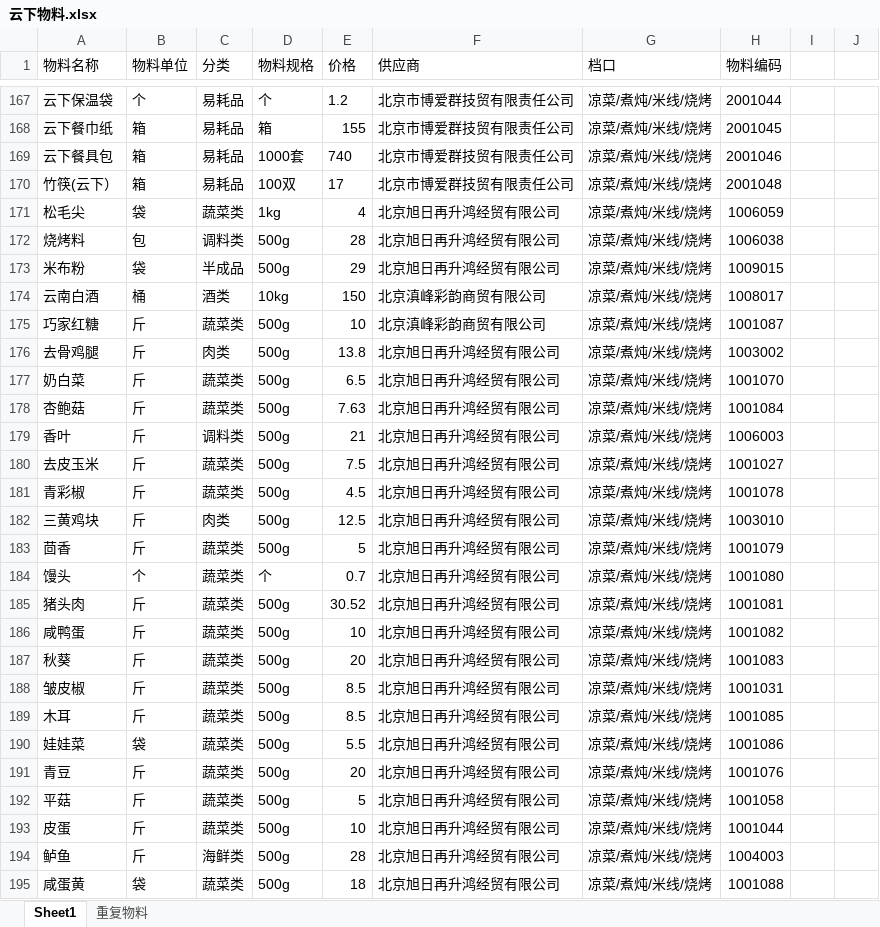
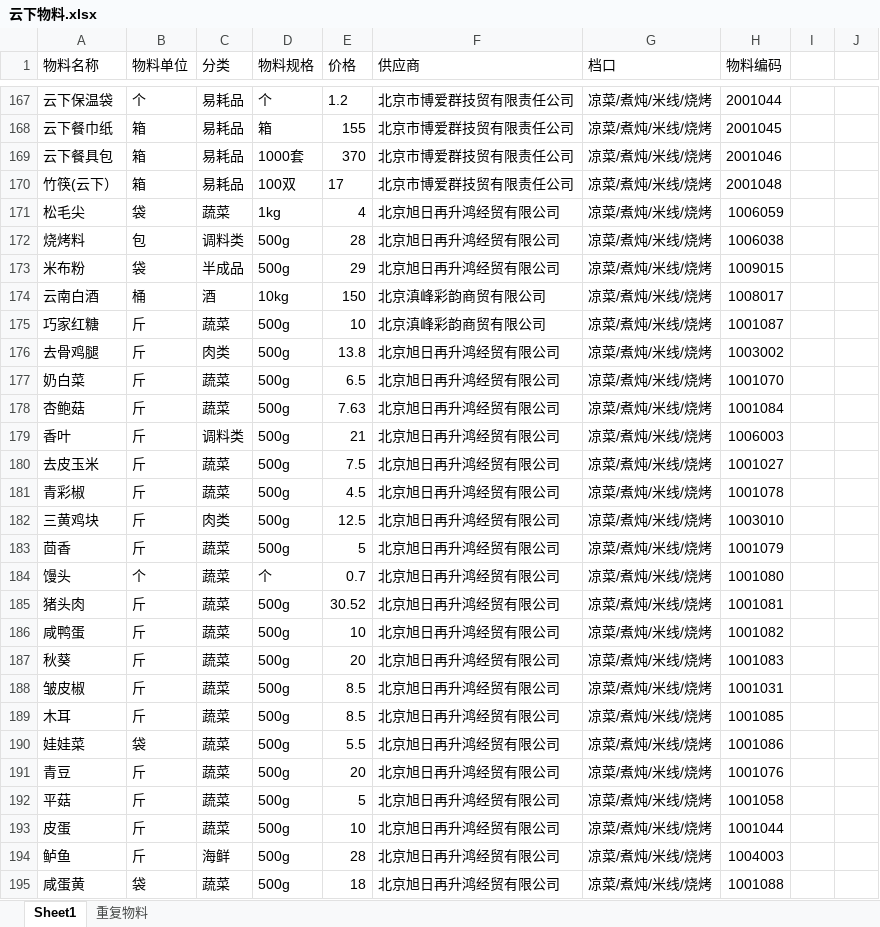
Before and after one commit to littleJie123/supplyTest, an Excel workbook: excel/云下/云下物料.xlsx, sheet Sheet1, drawn as a sheet; only a part is shown, gaps mark what is left out; values as stored, in another font and other column widths than the file's, no borders; the diff covers the shown part only; the diff names each change by its address in the sheet, - before the commit and + after, or states it on an @@ line.

```diff
--- a/excel/云下/云下物料.xlsx (sheet Sheet1)
+++ b/excel/云下/云下物料.xlsx (sheet Sheet1)
-E169 (价格): 740
+E169 (价格): 370
-C171 (分类): 蔬菜类
+C171 (分类): 蔬菜
-C174 (分类): 酒类
+C174 (分类): 酒
-C175 (分类): 蔬菜类
+C175 (分类): 蔬菜
-C177:C178 (分类): 蔬菜类
+C177:C178 (分类): 蔬菜
-C180:C181 (分类): 蔬菜类
+C180:C181 (分类): 蔬菜
-C183:C193 (分类): 蔬菜类
+C183:C193 (分类): 蔬菜
-C194 (分类): 海鲜类
+C194 (分类): 海鲜
-C195 (分类): 蔬菜类
+C195 (分类): 蔬菜
```
Also changed, not shown: 34 added rows, 1 removed row, 103 edited cells and cell formats elsewhere in this sheet, 2 other files.
